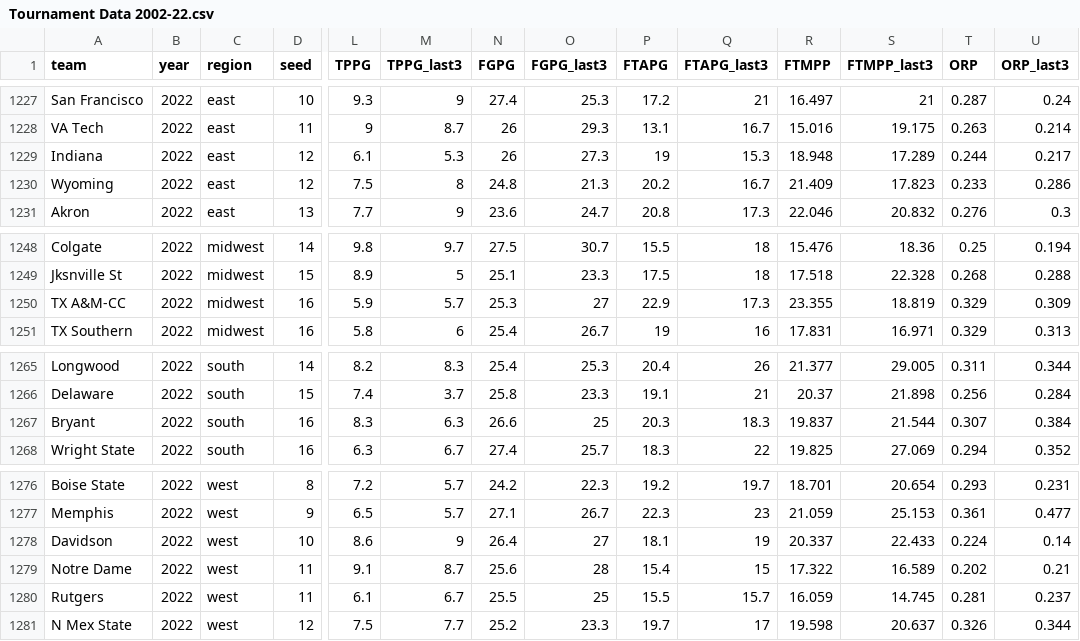
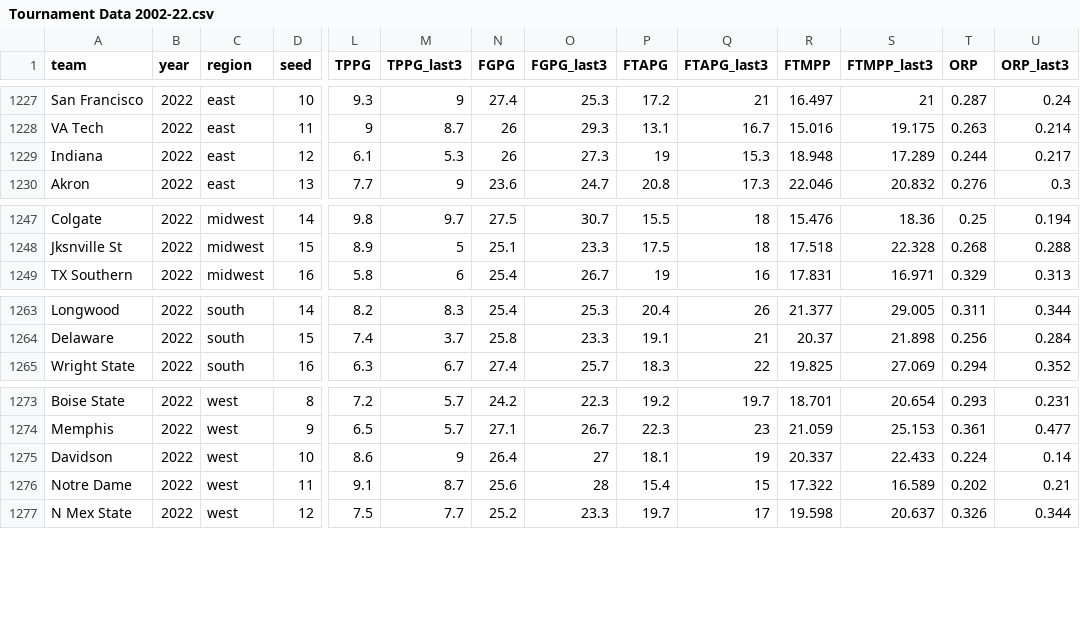
Before and after one commit to krmays/MarchMadness, a CSV file: data-raw/Tournament Data 2002-22.csv, drawn as a sheet; only a part is shown, gaps mark what is left out; rows hold the shown columns only; the diff names each change by its address in the sheet, - before the commit and + after, or states it on an @@ line.

Commit message:
Added 2022 data

```diff
--- a/data-raw/Tournament Data 2002-22.csv
+++ b/data-raw/Tournament Data 2002-22.csv
-row 1230: Wyoming | 2022 | east | 12 | 7.5 | 8 | 24.8 | 21.3 | 20.2 | 16.7 | 21.409 | 17.823 | 0.233 | 0.286
-row 1250: TX A&M-CC | 2022 | midwest | 16 | 5.9 | 5.7 | 25.3 | 27 | 22.9 | 17.3 | 23.355 | 18.819 | 0.329 | 0.309
-row 1267: Bryant | 2022 | south | 16 | 8.3 | 6.3 | 26.6 | 25 | 20.3 | 18.3 | 19.837 | 21.544 | 0.307 | 0.384
-row 1280: Rutgers | 2022 | west | 11 | 6.1 | 6.7 | 25.5 | 25 | 15.5 | 15.7 | 16.059 | 14.745 | 0.281 | 0.237
```
Also changed, not shown: 2 other files.
